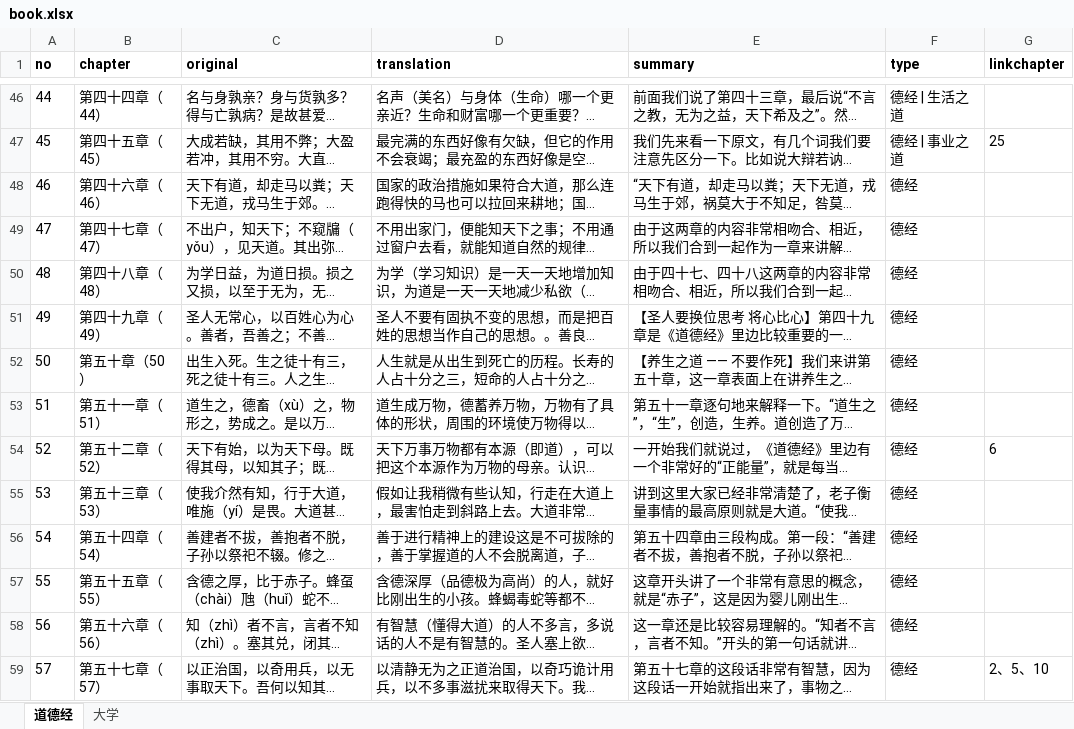
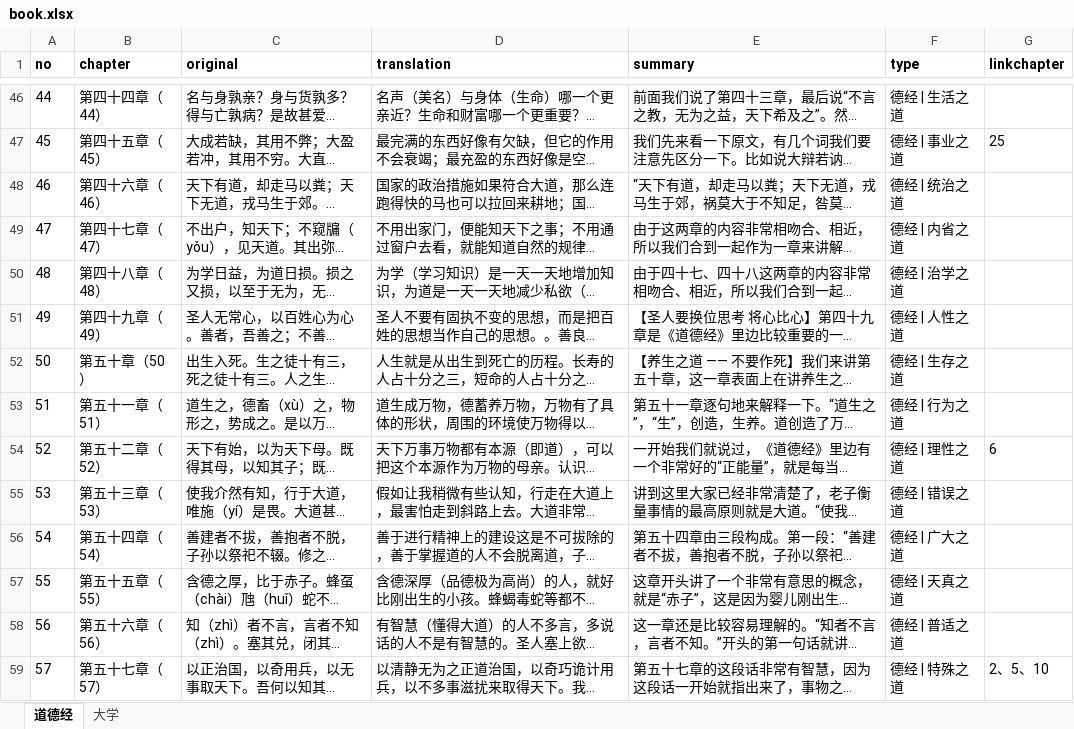
Before and after one commit to viewnn/taoteching, an Excel workbook: book.xlsx, sheet 道德经, drawn as a sheet; only a part is shown, gaps mark what is left out; long unchanged cells end in …; values as stored, in another font and other column widths than the file's, no borders; the diff covers the shown part only; the diff names each change by its address in the sheet, - before the commit and + after, or states it on an @@ line.

Commit message:
update book

```diff
--- a/book.xlsx (sheet 道德经)
+++ b/book.xlsx (sheet 道德经)
-F48 (type): 德经
+F48 (type): 德经 | 统治之道
-F49 (type): 德经
+F49 (type): 德经 | 内省之道
-F50 (type): 德经
+F50 (type): 德经 | 治学之道
-F51 (type): 德经
+F51 (type): 德经 | 人性之道
-F52 (type): 德经
+F52 (type): 德经 | 生存之道
-F53 (type): 德经
+F53 (type): 德经 | 行为之道
-F54 (type): 德经
+F54 (type): 德经 | 理性之道
-F55 (type): 德经
+F55 (type): 德经 | 错误之道
-F56 (type): 德经
+F56 (type): 德经 | 广大之道
-F57 (type): 德经
+F57 (type): 德经 | 天真之道
-F58 (type): 德经
+F58 (type): 德经 | 普适之道
-F59 (type): 德经
+F59 (type): 德经 | 特殊之道
```
Also changed, not shown: 13 edited cells elsewhere in this sheet.
